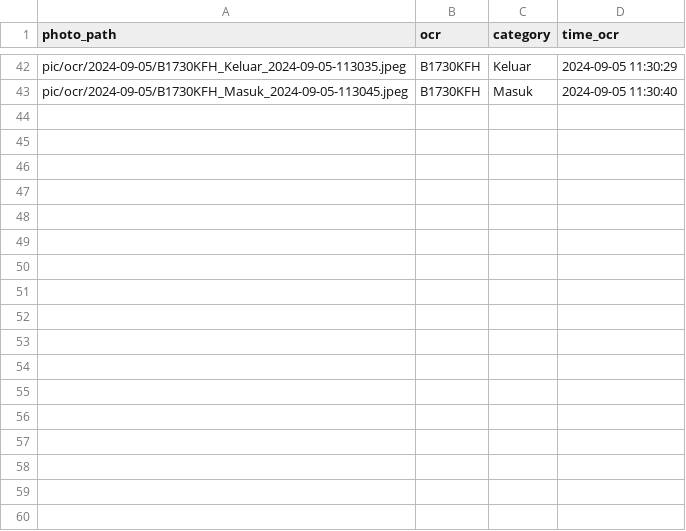
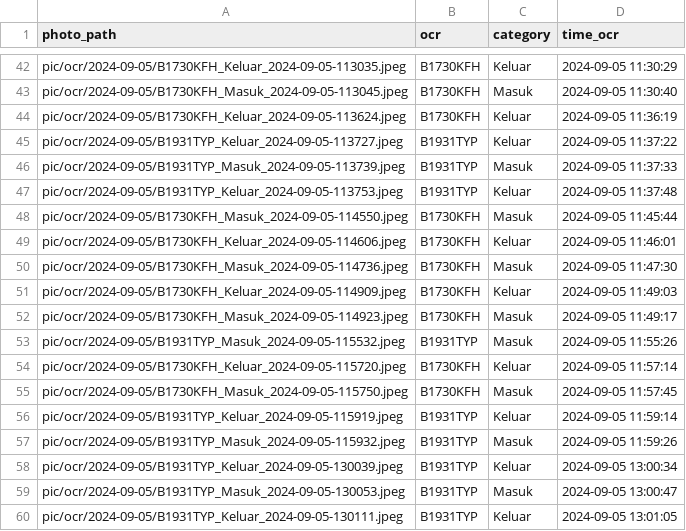
Before and after one commit to rocery/ocr, a CSV file: pic/ocr/2024-09-05.csv, drawn as a sheet; only a part is shown, gaps mark what is left out; the diff names each change by its address in the sheet, - before the commit and + after, or states it on an @@ line.

```diff
--- a/pic/ocr/2024-09-05.csv
+++ b/pic/ocr/2024-09-05.csv
+row 44: pic/ocr/2024-09-05/B1730KFH_Keluar_2024-09-05-113624.jpeg | B1730KFH | Keluar | 2024-09-05 11:36:19
+row 45: pic/ocr/2024-09-05/B1931TYP_Keluar_2024-09-05-113727.jpeg | B1931TYP | Keluar | 2024-09-05 11:37:22
+row 46: pic/ocr/2024-09-05/B1931TYP_Masuk_2024-09-05-113739.jpeg | B1931TYP | Masuk | 2024-09-05 11:37:33
+row 47: pic/ocr/2024-09-05/B1931TYP_Keluar_2024-09-05-113753.jpeg | B1931TYP | Keluar | 2024-09-05 11:37:48
+row 48: pic/ocr/2024-09-05/B1730KFH_Masuk_2024-09-05-114550.jpeg | B1730KFH | Masuk | 2024-09-05 11:45:44
+row 49: pic/ocr/2024-09-05/B1730KFH_Keluar_2024-09-05-114606.jpeg | B1730KFH | Keluar | 2024-09-05 11:46:01
+row 50: pic/ocr/2024-09-05/B1730KFH_Masuk_2024-09-05-114736.jpeg | B1730KFH | Masuk | 2024-09-05 11:47:30
+row 51: pic/ocr/2024-09-05/B1730KFH_Keluar_2024-09-05-114909.jpeg | B1730KFH | Keluar | 2024-09-05 11:49:03
+row 52: pic/ocr/2024-09-05/B1730KFH_Masuk_2024-09-05-114923.jpeg | B1730KFH | Masuk | 2024-09-05 11:49:17
+row 53: pic/ocr/2024-09-05/B1931TYP_Masuk_2024-09-05-115532.jpeg | B1931TYP | Masuk | 2024-09-05 11:55:26
+row 54: pic/ocr/2024-09-05/B1730KFH_Keluar_2024-09-05-115720.jpeg | B1730KFH | Keluar | 2024-09-05 11:57:14
+row 55: pic/ocr/2024-09-05/B1730KFH_Masuk_2024-09-05-115750.jpeg | B1730KFH | Masuk | 2024-09-05 11:57:45
+row 56: pic/ocr/2024-09-05/B1931TYP_Keluar_2024-09-05-115919.jpeg | B1931TYP | Keluar | 2024-09-05 11:59:14
+row 57: pic/ocr/2024-09-05/B1931TYP_Masuk_2024-09-05-115932.jpeg | B1931TYP | Masuk | 2024-09-05 11:59:26
+row 58: pic/ocr/2024-09-05/B1931TYP_Keluar_2024-09-05-130039.jpeg | B1931TYP | Keluar | 2024-09-05 13:00:34
+row 59: pic/ocr/2024-09-05/B1931TYP_Masuk_2024-09-05-130053.jpeg | B1931TYP | Masuk | 2024-09-05 13:00:47
+row 60: pic/ocr/2024-09-05/B1931TYP_Keluar_2024-09-05-130111.jpeg | B1931TYP | Keluar | 2024-09-05 13:01:05
```
Also changed, not shown: pic/ocr/all_data_ocr.csv, pic/photo_uploaded.csv, 43 other files.
